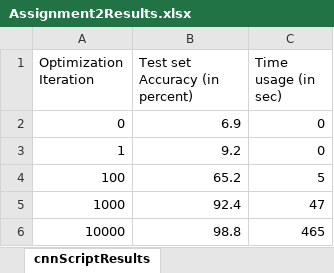
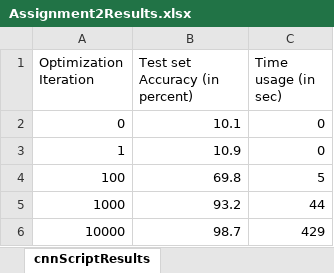
Before and after one commit to sajid912/Handwritten-Digits-Classification, an Excel workbook: Assignment2Results.xlsx, sheet cnnScriptResults, drawn as a sheet; values as stored, in another font and other column widths than the file's, no borders; the diff names each change by its address in the sheet, - before the commit and + after, or states it on an @@ line.

```diff
--- a/Assignment2Results.xlsx (sheet cnnScriptResults)
+++ b/Assignment2Results.xlsx (sheet cnnScriptResults)
-B2 (Test set Accuracy (in percent)): 6.9
+B2 (Test set Accuracy (in percent)): 10.1
-B3 (Test set Accuracy (in percent)): 9.2
+B3 (Test set Accuracy (in percent)): 10.9
-B4 (Test set Accuracy (in percent)): 65.2
+B4 (Test set Accuracy (in percent)): 69.8
-B5 (Test set Accuracy (in percent)): 92.4
+B5 (Test set Accuracy (in percent)): 93.2
-C5 (Time usage (in sec)): 47
+C5 (Time usage (in sec)): 44
-B6 (Test set Accuracy (in percent)): 98.8
+B6 (Test set Accuracy (in percent)): 98.7
-C6 (Time usage (in sec)): 465
+C6 (Time usage (in sec)): 429
```
Also changed, not shown: 8 other files.
